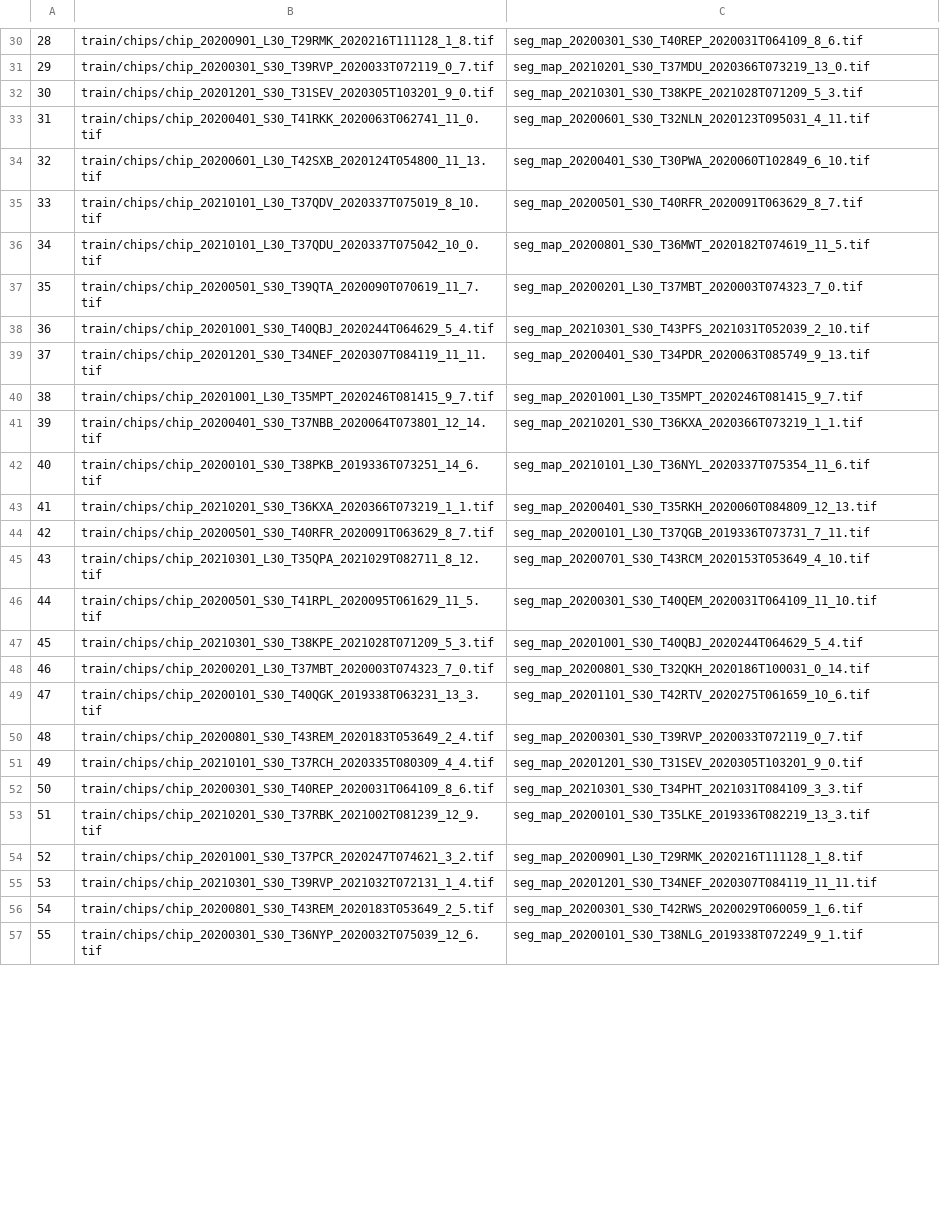
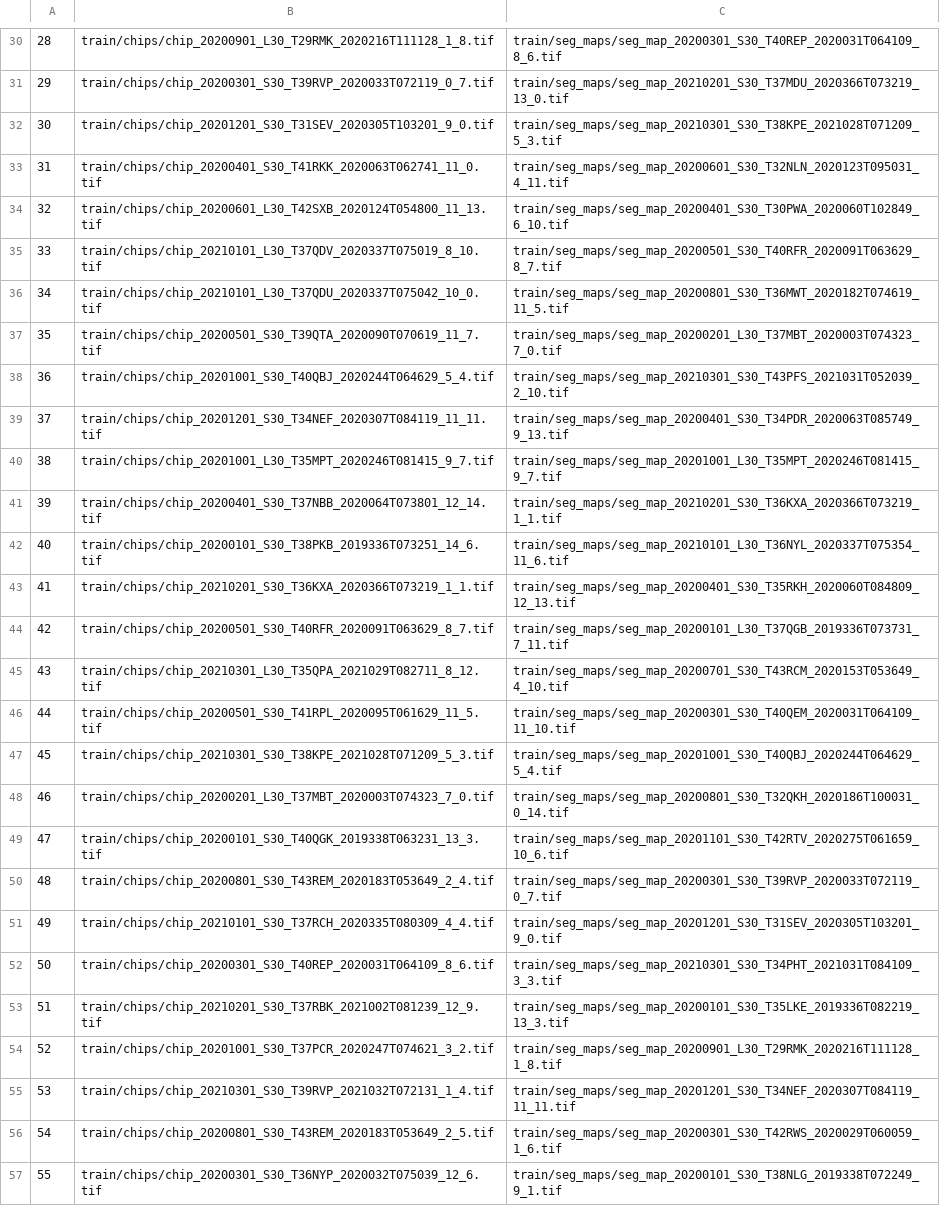
Before and after one commit to marc-cesargarcia-grenet/GeoAI, a CSV file: locust_breeding/train.csv, drawn as a sheet; only a part is shown, gaps mark what is left out; the diff covers the shown part only; the diff names each change by its address in the sheet, - before the commit and + after, or states it on an @@ line.

```diff
--- a/locust_breeding/train.csv
+++ b/locust_breeding/train.csv
-C30: seg_map_20200301_S30_T40REP_2020031T064109_8_6.tif
+C30: train/seg_maps/seg_map_20200301_S30_T40REP_2020031T064109_8_6.tif
-C31: seg_map_20210201_S30_T37MDU_2020366T073219_13_0.tif
+C31: train/seg_maps/seg_map_20210201_S30_T37MDU_2020366T073219_13_0.tif
-C32: seg_map_20210301_S30_T38KPE_2021028T071209_5_3.tif
+C32: train/seg_maps/seg_map_20210301_S30_T38KPE_2021028T071209_5_3.tif
-C33: seg_map_20200601_S30_T32NLN_2020123T095031_4_11.tif
+C33: train/seg_maps/seg_map_20200601_S30_T32NLN_2020123T095031_4_11.tif
-C34: seg_map_20200401_S30_T30PWA_2020060T102849_6_10.tif
+C34: train/seg_maps/seg_map_20200401_S30_T30PWA_2020060T102849_6_10.tif
-C35: seg_map_20200501_S30_T40RFR_2020091T063629_8_7.tif
+C35: train/seg_maps/seg_map_20200501_S30_T40RFR_2020091T063629_8_7.tif
-C36: seg_map_20200801_S30_T36MWT_2020182T074619_11_5.tif
+C36: train/seg_maps/seg_map_20200801_S30_T36MWT_2020182T074619_11_5.tif
-C37: seg_map_20200201_L30_T37MBT_2020003T074323_7_0.tif
+C37: train/seg_maps/seg_map_20200201_L30_T37MBT_2020003T074323_7_0.tif
-C38: seg_map_20210301_S30_T43PFS_2021031T052039_2_10.tif
+C38: train/seg_maps/seg_map_20210301_S30_T43PFS_2021031T052039_2_10.tif
-C39: seg_map_20200401_S30_T34PDR_2020063T085749_9_13.tif
+C39: train/seg_maps/seg_map_20200401_S30_T34PDR_2020063T085749_9_13.tif
-C40: seg_map_20201001_L30_T35MPT_2020246T081415_9_7.tif
+C40: train/seg_maps/seg_map_20201001_L30_T35MPT_2020246T081415_9_7.tif
-C41: seg_map_20210201_S30_T36KXA_2020366T073219_1_1.tif
+C41: train/seg_maps/seg_map_20210201_S30_T36KXA_2020366T073219_1_1.tif
-C42: seg_map_20210101_L30_T36NYL_2020337T075354_11_6.tif
+C42: train/seg_maps/seg_map_20210101_L30_T36NYL_2020337T075354_11_6.tif
-C43: seg_map_20200401_S30_T35RKH_2020060T084809_12_13.tif
+C43: train/seg_maps/seg_map_20200401_S30_T35RKH_2020060T084809_12_13.tif
-C44: seg_map_20200101_L30_T37QGB_2019336T073731_7_11.tif
+C44: train/seg_maps/seg_map_20200101_L30_T37QGB_2019336T073731_7_11.tif
-C45: seg_map_20200701_S30_T43RCM_2020153T053649_4_10.tif
+C45: train/seg_maps/seg_map_20200701_S30_T43RCM_2020153T053649_4_10.tif
-C46: seg_map_20200301_S30_T40QEM_2020031T064109_11_10.tif
+C46: train/seg_maps/seg_map_20200301_S30_T40QEM_2020031T064109_11_10.tif
-C47: seg_map_20201001_S30_T40QBJ_2020244T064629_5_4.tif
+C47: train/seg_maps/seg_map_20201001_S30_T40QBJ_2020244T064629_5_4.tif
-C48: seg_map_20200801_S30_T32QKH_2020186T100031_0_14.tif
+C48: train/seg_maps/seg_map_20200801_S30_T32QKH_2020186T100031_0_14.tif
-C49: seg_map_20201101_S30_T42RTV_2020275T061659_10_6.tif
+C49: train/seg_maps/seg_map_20201101_S30_T42RTV_2020275T061659_10_6.tif
-C50: seg_map_20200301_S30_T39RVP_2020033T072119_0_7.tif
+C50: train/seg_maps/seg_map_20200301_S30_T39RVP_2020033T072119_0_7.tif
-C51: seg_map_20201201_S30_T31SEV_2020305T103201_9_0.tif
+C51: train/seg_maps/seg_map_20201201_S30_T31SEV_2020305T103201_9_0.tif
-C52: seg_map_20210301_S30_T34PHT_2021031T084109_3_3.tif
+C52: train/seg_maps/seg_map_20210301_S30_T34PHT_2021031T084109_3_3.tif
-C53: seg_map_20200101_S30_T35LKE_2019336T082219_13_3.tif
+C53: train/seg_maps/seg_map_20200101_S30_T35LKE_2019336T082219_13_3.tif
-C54: seg_map_20200901_L30_T29RMK_2020216T111128_1_8.tif
+C54: train/seg_maps/seg_map_20200901_L30_T29RMK_2020216T111128_1_8.tif
-C55: seg_map_20201201_S30_T34NEF_2020307T084119_11_11.tif
+C55: train/seg_maps/seg_map_20201201_S30_T34NEF_2020307T084119_11_11.tif
-C56: seg_map_20200301_S30_T42RWS_2020029T060059_1_6.tif
+C56: train/seg_maps/seg_map_20200301_S30_T42RWS_2020029T060059_1_6.tif
-C57: seg_map_20200101_S30_T38NLG_2019338T072249_9_1.tif
+C57: train/seg_maps/seg_map_20200101_S30_T38NLG_2019338T072249_9_1.tif
```
Also changed, not shown: 52 edited cells elsewhere in this file, locust_breeding/test.csv, locust_breeding/val.csv, 5 other files.
